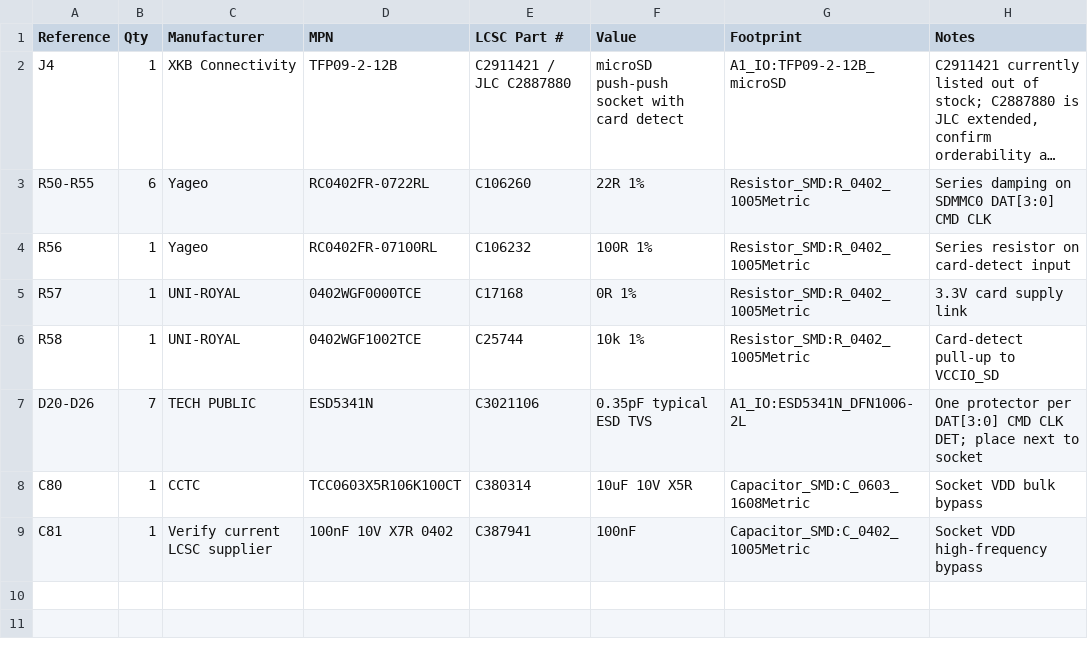
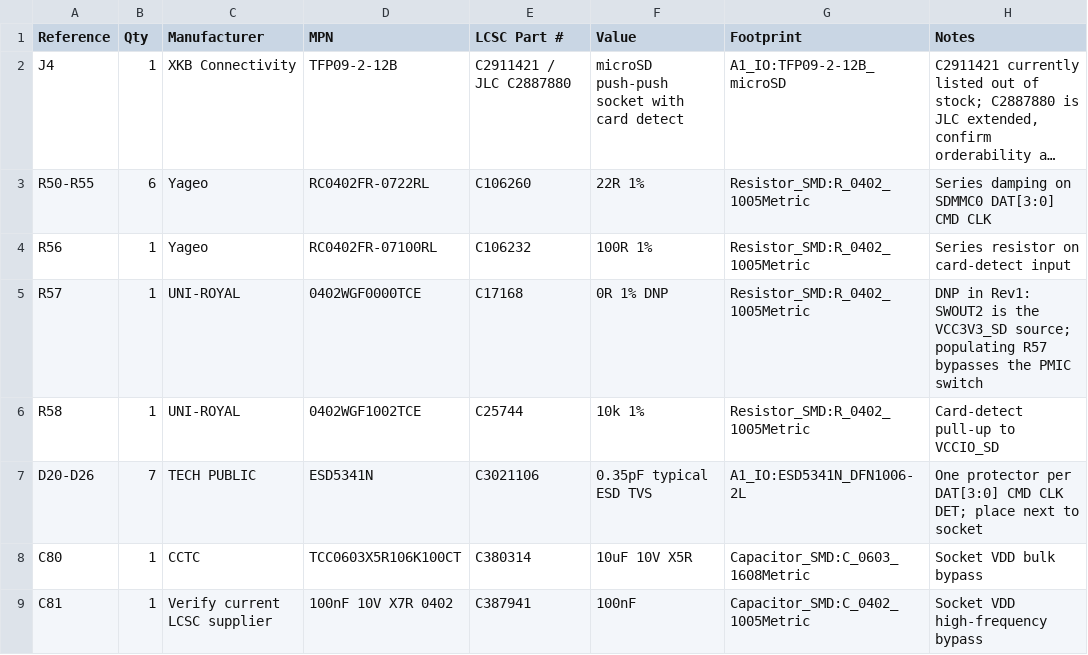
Before and after one commit to huiw11512-dotcom/kicad_online, a CSV file: hardware/kicad/A1_SD_CARD_BOM.csv, drawn as a sheet; long unchanged cells end in ….

Commit message:
A1 Rev1: route microSD power through RK809 SWOUT2
Use RK809 SWOUT2 as the VCC3V3_SD source and mark the 0-ohm bypass R57 DNP.

```diff
--- a/hardware/kicad/A1_SD_CARD_BOM.csv
+++ b/hardware/kicad/A1_SD_CARD_BOM.csv
@@ -4,3 +4,3 @@ R50-R55,6,Yageo,RC0402FR-0722RL,C106260,22R 1%,Resistor_SMD:R_0402_1005Metric,Se
 R56,1,Yageo,RC0402FR-07100RL,C106232,100R 1%,Resistor_SMD:R_0402_1005Metric,Series resistor on card-detect input
-R57,1,UNI-ROYAL,0402WGF0000TCE,C17168,0R 1%,Resistor_SMD:R_0402_1005Metric,3.3V card supply link
+R57,1,UNI-ROYAL,0402WGF0000TCE,C17168,0R 1% DNP,Resistor_SMD:R_0402_1005Metric,DNP in Rev1: SWOUT2 is the VCC3V3_SD source; populating R57 bypasses the PMIC switch
 R58,1,UNI-ROYAL,0402WGF1002TCE,C25744,10k 1%,Resistor_SMD:R_0402_1005Metric,Card-detect pull-up to VCCIO_SD
```
Also changed, not shown: 6 other files.
